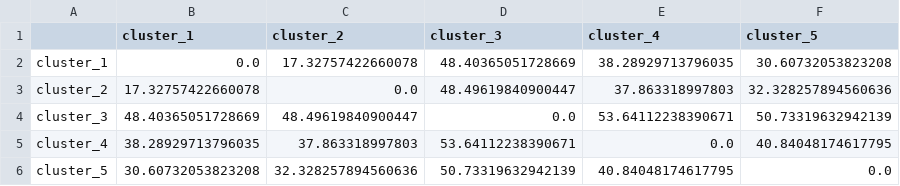
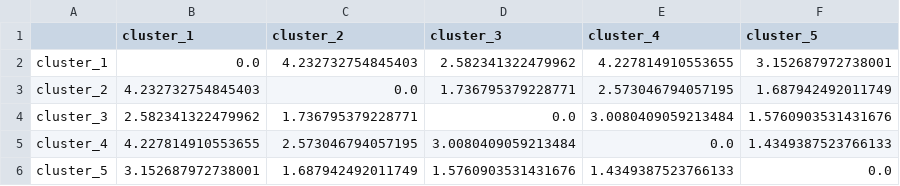
Before and after one commit to J041120h/SampleDisco, a CSV file: cluster_distances.csv, drawn as a sheet.

```diff
--- a/cluster_distances.csv
+++ b/cluster_distances.csv
@@ -1,6 +1,6 @@
 ,cluster_1,cluster_2,cluster_3,cluster_4,cluster_5
-cluster_1,0.0,17.32757422660078,48.40365051728669,38.28929713796035,30.60732053823208
-cluster_2,17.32757422660078,0.0,48.49619840900447,37.863318997803,32.328257894560636
-cluster_3,48.40365051728669,48.49619840900447,0.0,53.64112238390671,50.73319632942139
-cluster_4,38.28929713796035,37.863318997803,53.64112238390671,0.0,40.84048174617795
-cluster_5,30.60732053823208,32.328257894560636,50.73319632942139,40.84048174617795,0.0
+cluster_1,0.0,4.232732754845403,2.582341322479962,4.227814910553655,3.152687972738001
+cluster_2,4.232732754845403,0.0,1.736795379228771,2.573046794057195,1.687942492011749
+cluster_3,2.582341322479962,1.736795379228771,0.0,3.0080409059213484,1.5760903531431676
+cluster_4,4.227814910553655,2.573046794057195,3.0080409059213484,0.0,1.4349387523766133
+cluster_5,3.152687972738001,1.687942492011749,1.5760903531431676,1.4349387523766133,0.0
```
Also changed, not shown: 2 other files.
